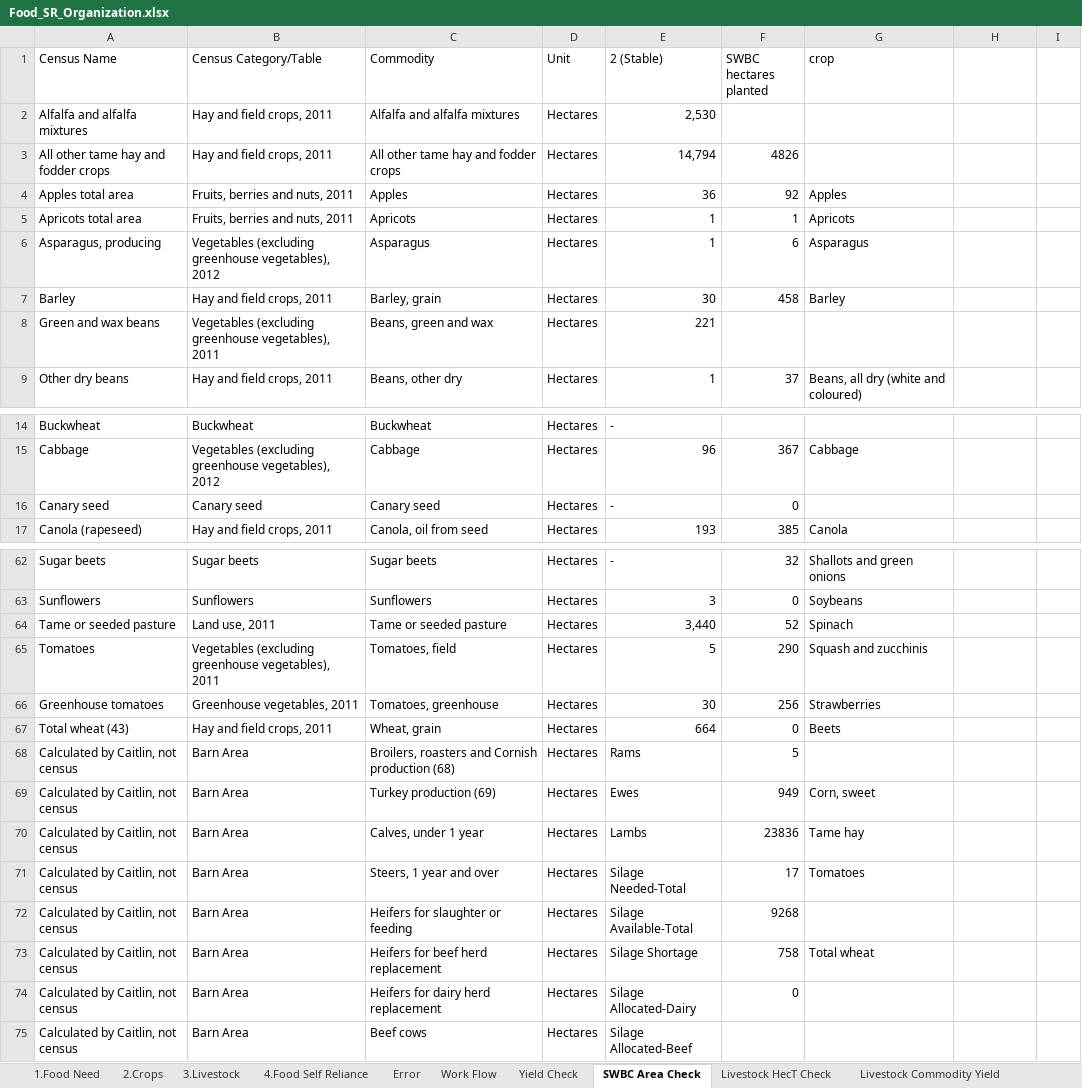
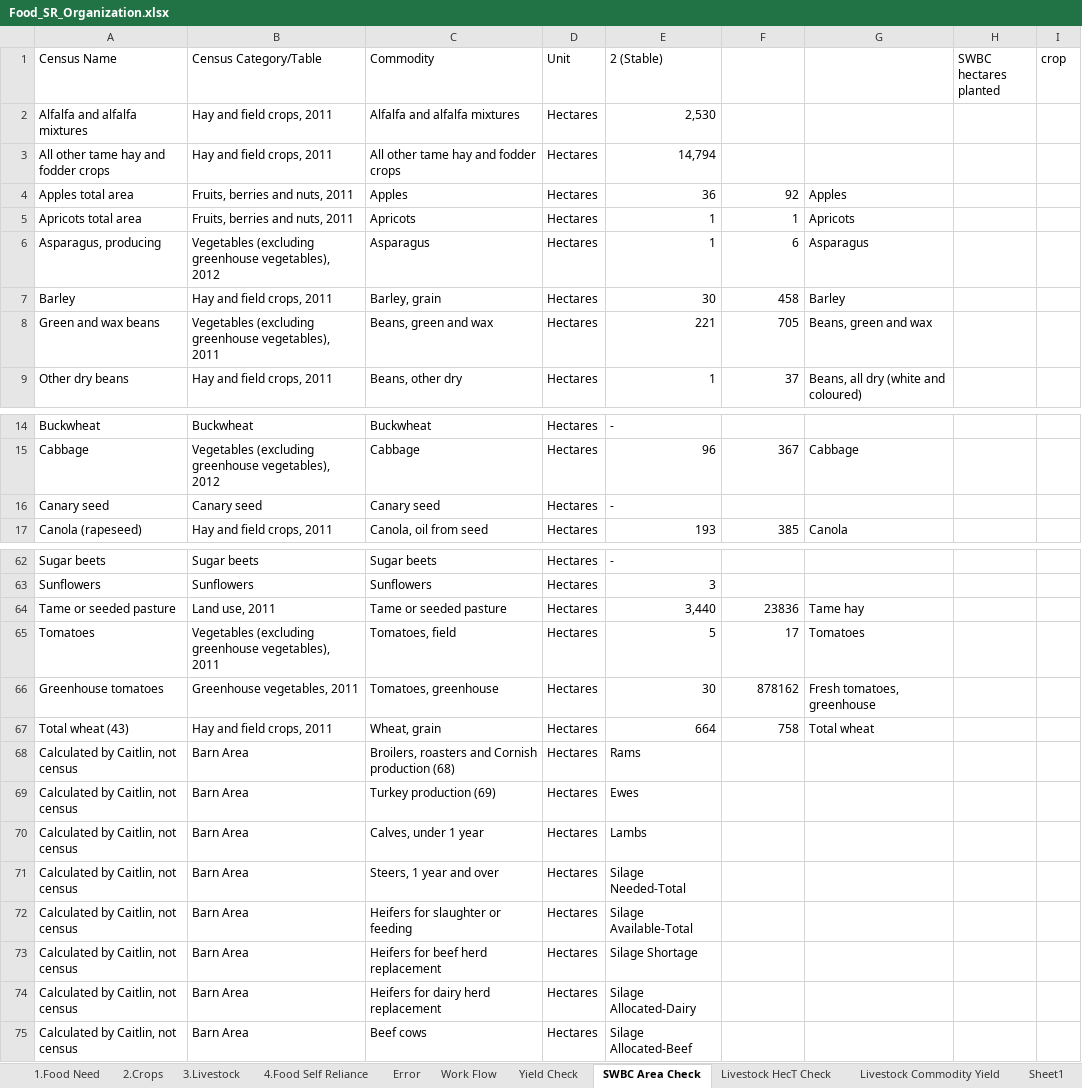
Before and after one commit to surtshinforrachel/Model.1.Food.Need, an Excel workbook: Food_SR_Organization.xlsx, sheet SWBC Area Check, drawn as a sheet; only a part is shown, gaps mark what is left out; values as stored, in another font and other column widths than the file's, no cell formats; the diff covers the shown part only; the diff names each change by its address in the sheet, - before the commit and + after, or states it on an @@ line.

```diff
--- a/Food_SR_Organization.xlsx (sheet SWBC Area Check)
+++ b/Food_SR_Organization.xlsx (sheet SWBC Area Check)
+sheet tab: Sheet1
-F1: SWBC hectares planted
+F1: (empty)
-G1: crop
+G1: (empty)
-H1: (empty)
+H1: SWBC hectares planted
-I1: (empty)
+I1: crop
-F3: 4826
+F3: (empty)
-F8: (empty)
+F8: 705
-G8: (empty)
+G8: Beans, green and wax
-F16: 0
+F16: (empty)
-F62: 32
+F62: (empty)
-G62: Shallots and green onions
+G62: (empty)
-F63: 0
+F63: (empty)
-G63: Soybeans
+G63: (empty)
-F64: 52
+F64: 23836
-G64: Spinach
+G64: Tame hay
-F65: 290
+F65: 17
-G65: Squash and zucchinis
+G65: Tomatoes
-F66: 256
+F66: 878162
-G66: Strawberries
+G66: Fresh tomatoes, greenhouse
-F67: 0
+F67: 758
-G67: Beets
+G67: Total wheat
-F68: 5
+F68: (empty)
-F69: 949
+F69: (empty)
-G69: Corn, sweet
+G69: (empty)
-F70: 23836
+F70: (empty)
-G70: Tame hay
+G70: (empty)
-F71: 17
+F71: (empty)
-G71: Tomatoes
+G71: (empty)
-F72: 9268
+F72: (empty)
-F73: 758
+F73: (empty)
-G73: Total wheat
+G73: (empty)
-F74: 0
+F74: (empty)
```
Also changed, not shown: 64 edited cells elsewhere in this sheet, sheet Livestock Commodity Yield, other sheet tabs, cell formats, 1 other file.
